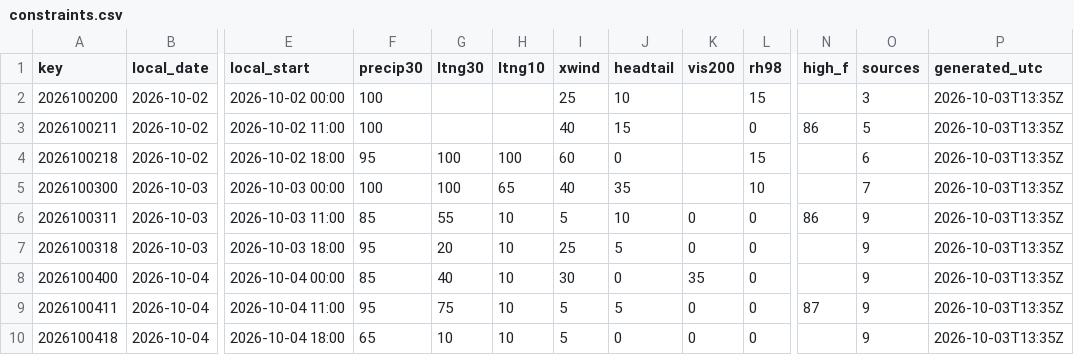
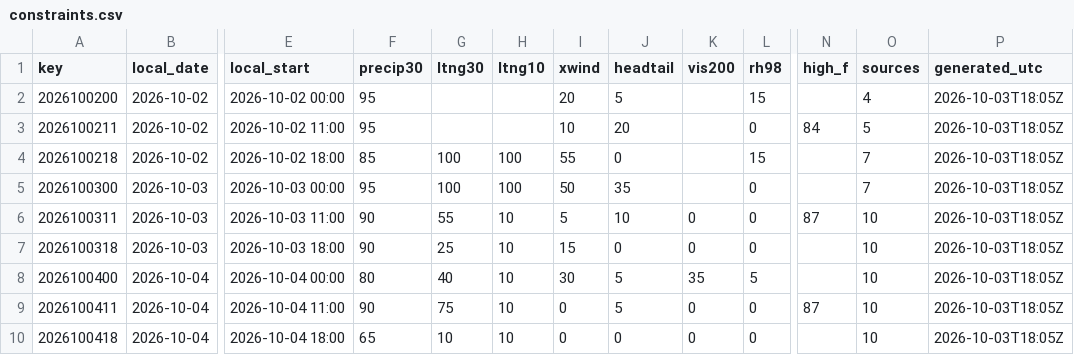
Before and after one commit to cyclonecizek/SLFWeather, a CSV file: docs/data/constraints.csv, drawn as a sheet; only a part is shown, gaps mark what is left out; the diff covers the shown part only; the diff names each change by its address in the sheet, - before the commit and + after, or states it on an @@ line.

```diff
--- a/docs/data/constraints.csv
+++ b/docs/data/constraints.csv
-F2:F3 (precip30): 100
+F2:F3 (precip30): 95
-I2 (xwind): 25
+I2 (xwind): 20
-J2 (headtail): 10
+J2 (headtail): 5
-O2 (sources): 3
+O2 (sources): 4
-P2:P10 (generated_utc): 2026-10-03T13:35Z
+P2:P10 (generated_utc): 2026-10-03T18:05Z
-I3 (xwind): 40
+I3 (xwind): 10
-J3 (headtail): 15
+J3 (headtail): 20
-N3 (high_f): 86
+N3 (high_f): 84
-F4 (precip30): 95
+F4 (precip30): 85
-I4 (xwind): 60
+I4 (xwind): 55
-O4 (sources): 6
+O4 (sources): 7
-F5 (precip30): 100
+F5 (precip30): 95
-H5 (ltng10): 65
+H5 (ltng10): 100
-I5 (xwind): 40
+I5 (xwind): 50
-L5 (rh98): 10
+L5 (rh98): 0
-F6 (precip30): 85
+F6 (precip30): 90
-N6 (high_f): 86
+N6 (high_f): 87
-O6:O10 (sources): 9
+O6:O10 (sources): 10
-F7 (precip30): 95
+F7 (precip30): 90
-G7 (ltng30): 20
+G7 (ltng30): 25
-I7 (xwind): 25
+I7 (xwind): 15
-J7 (headtail): 5
+J7 (headtail): 0
-F8 (precip30): 85
+F8 (precip30): 80
-J8 (headtail): 0
+J8 (headtail): 5
-L8 (rh98): 0
+L8 (rh98): 5
-F9 (precip30): 95
+F9 (precip30): 90
-I9:I10 (xwind): 5
+I9:I10 (xwind): 0
```
Also changed, not shown: 84 edited cells elsewhere in this file, docs/data/KTTS_ENS_wind.csv, docs/data/KTTS_NBM_wind.csv, 8 other files.
